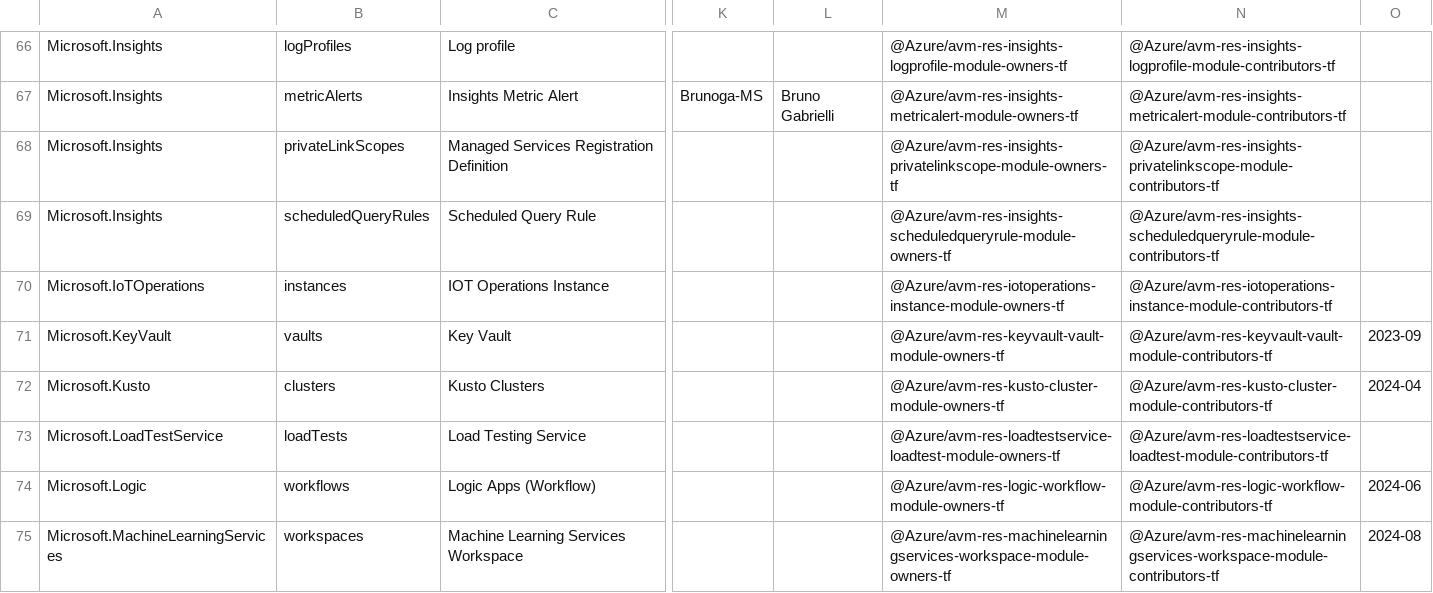
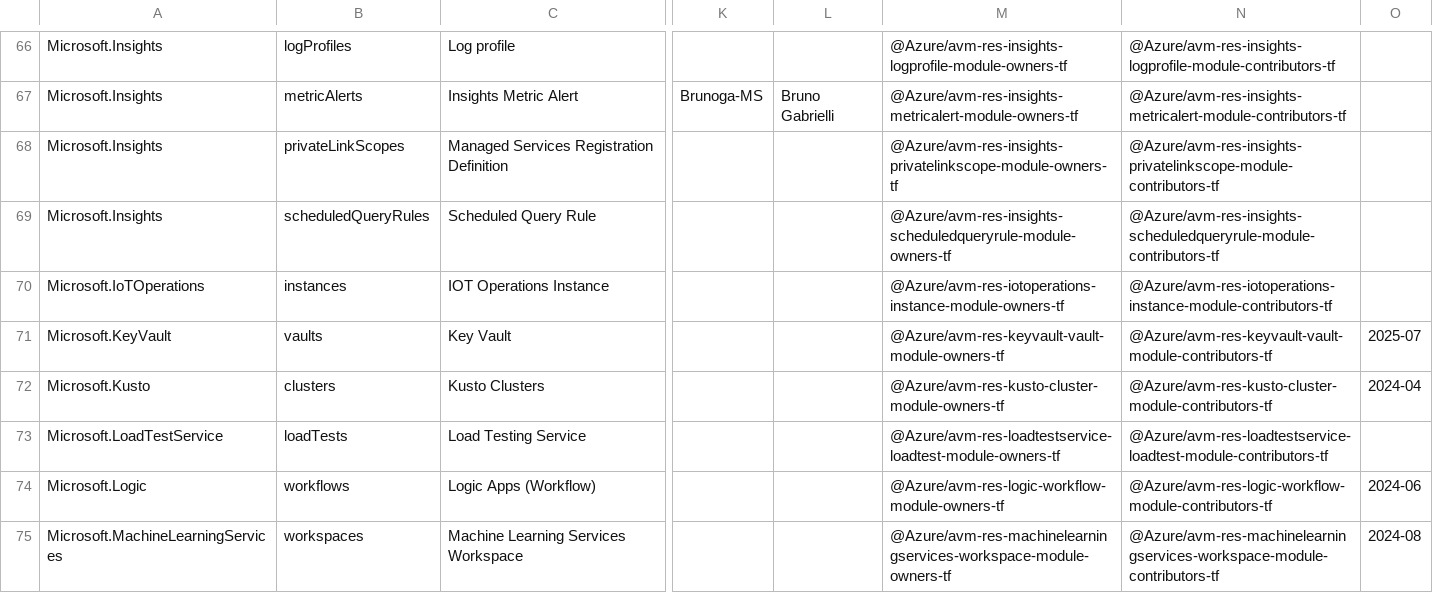
Before and after one commit to Azure/Azure-Verified-Modules, a CSV file: docs/static/module-indexes/TerraformResourceModules.csv, drawn as a sheet; only a part is shown, gaps mark what is left out; the diff names each change by its address in the sheet, - before the commit and + after, or states it on an @@ line.

```diff
--- a/docs/static/module-indexes/TerraformResourceModules.csv
+++ b/docs/static/module-indexes/TerraformResourceModules.csv
-O71: 2023-09
+O71: 2025-07
```
